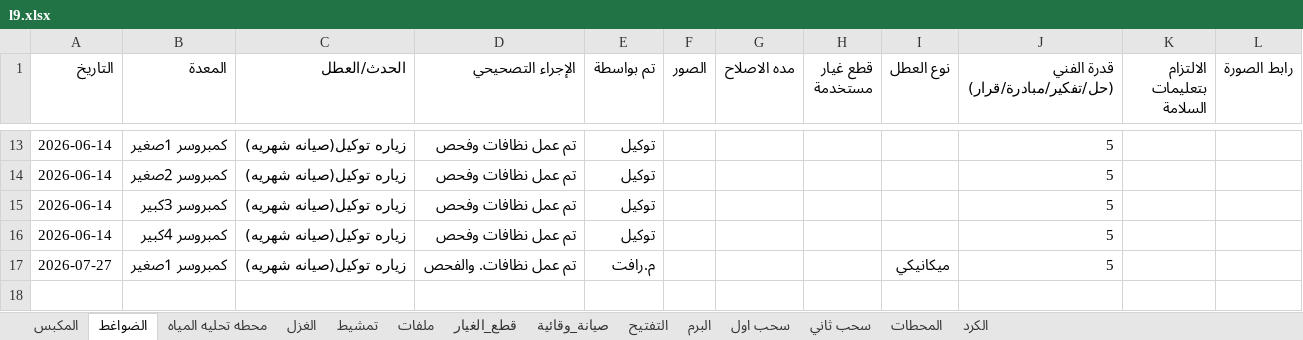
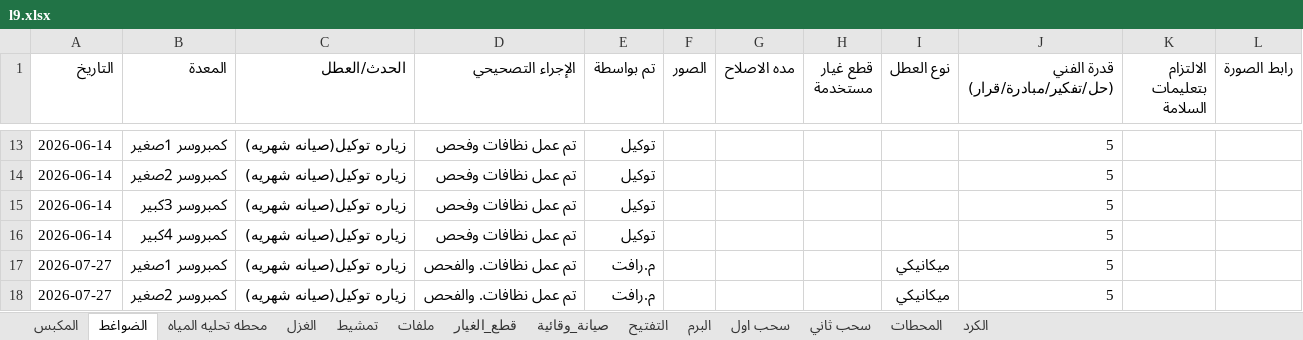
Before and after one commit to mahmedabdallh123/stations, an Excel workbook: l9.xlsx, sheet الضواغط, drawn as a sheet; only a part is shown, gaps mark what is left out; values as stored, in another font and other column widths than the file's, no borders; the diff names each change by its address in the sheet, - before the commit and + after, or states it on an @@ line.

Commit message:
تحديث البيانات - 2026-07-27 15:27:17

```diff
--- a/l9.xlsx (sheet الضواغط)
+++ b/l9.xlsx (sheet الضواغط)
+row 18: 2026-07-27 | كمبروسر 2صغير | زياره توكيل(صيانه شهريه) | تم عمل نظافات. والفحص | م.رافت |  |  |  | ميكانيكي | 5
```
